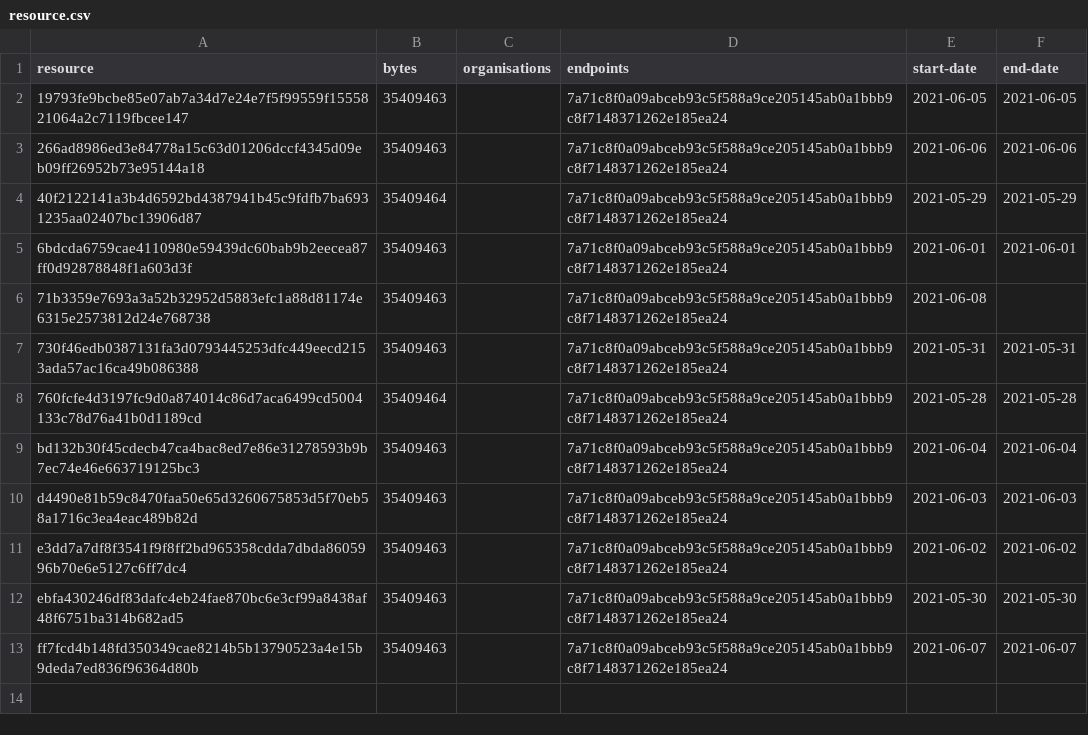
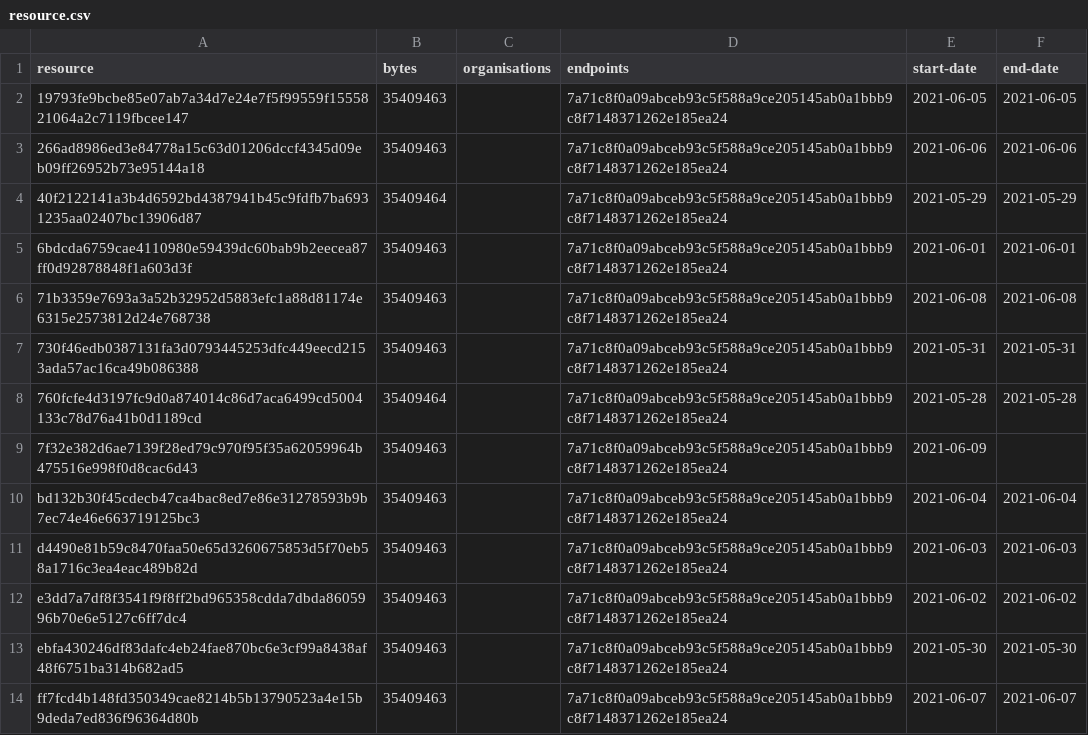
Before and after one commit to digital-land/green-belt-collection, a CSV file: collection/resource.csv, drawn as a sheet.

```diff
--- a/collection/resource.csv
+++ b/collection/resource.csv
@@ -5,5 +5,6 @@ resource,bytes,organisations,endpoints,start-date,end-date
 6bdcda6759cae4110980e59439dc60bab9b2eecea87ff0d92878848f1a603d3f,35409463,,7a71c8f0a09abceb93c5f588a9ce205145ab0a1bbb9c8f7148371262e185ea24,2021-06-01,2021-06-01
-71b3359e7693a3a52b32952d5883efc1a88d81174e6315e2573812d24e768738,35409463,,7a71c8f0a09abceb93c5f588a9ce205145ab0a1bbb9c8f7148371262e185ea24,2021-06-08,
+71b3359e7693a3a52b32952d5883efc1a88d81174e6315e2573812d24e768738,35409463,,7a71c8f0a09abceb93c5f588a9ce205145ab0a1bbb9c8f7148371262e185ea24,2021-06-08,2021-06-08
 730f46edb0387131fa3d0793445253dfc449eecd2153ada57ac16ca49b086388,35409463,,7a71c8f0a09abceb93c5f588a9ce205145ab0a1bbb9c8f7148371262e185ea24,2021-05-31,2021-05-31
 760fcfe4d3197fc9d0a874014c86d7aca6499cd5004133c78d76a41b0d1189cd,35409464,,7a71c8f0a09abceb93c5f588a9ce205145ab0a1bbb9c8f7148371262e185ea24,2021-05-28,2021-05-28
+7f32e382d6ae7139f28ed79c970f95f35a62059964b475516e998f0d8cac6d43,35409463,,7a71c8f0a09abceb93c5f588a9ce205145ab0a1bbb9c8f7148371262e185ea24,2021-06-09,
 bd132b30f45cdecb47ca4bac8ed7e86e31278593b9b7ec74e46e663719125bc3,35409463,,7a71c8f0a09abceb93c5f588a9ce205145ab0a1bbb9c8f7148371262e185ea24,2021-06-04,2021-06-04
```
Also changed, not shown: collection/log.csv, 1 other file.
